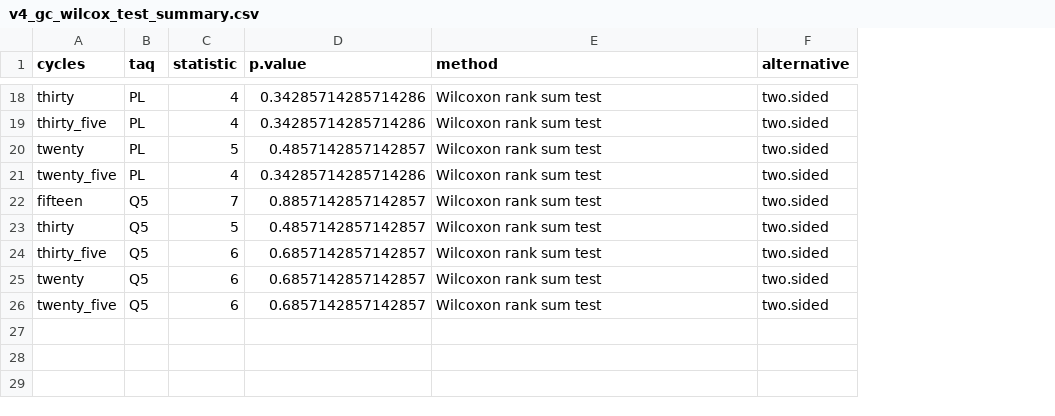
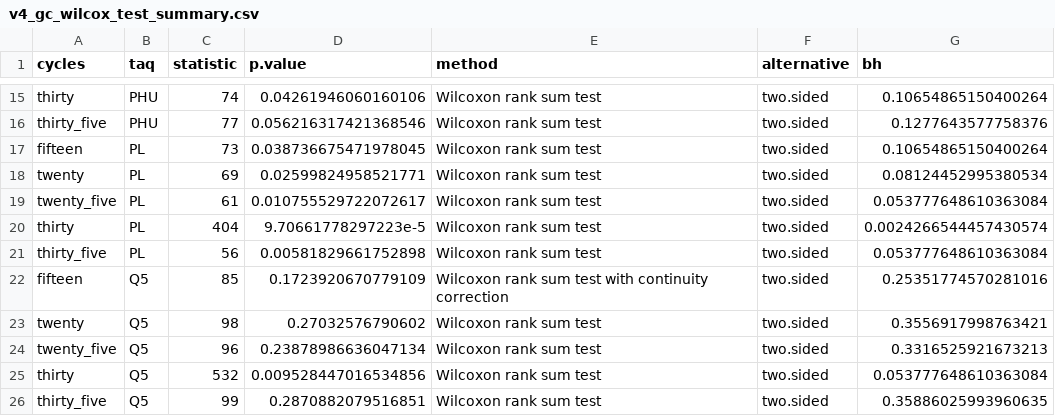
Before and after one commit to SchlossLab/Sze_PCRSeqEffects_mSphere_2019, a CSV file: data/process/tables/v4_gc_wilcox_test_summary.csv, drawn as a sheet; only a part is shown, gaps mark what is left out; removed rows and columns are numbered as before the commit, all else as after; the diff covers the shown part only; the diff names each change by its address in the sheet, - before the commit and + after, or states it on an @@ line.

```diff
--- a/data/process/tables/v4_gc_wilcox_test_summary.csv
+++ b/data/process/tables/v4_gc_wilcox_test_summary.csv
+column G (bh), rows 15-16: 0.10654865150400264 | 0.1277643577758376; rows 18-21: 0.08124452995380534 | 0.053777648610363084 | 0.0024266544457430574 | 0.053777648610363084; rows 23-24: 0.3556917998763421 | 0.3316525921673213
-B15:B16 (taq): PL
+B15:B16 (taq): PHU
-C15 (statistic): 4
+C15 (statistic): 74
-D15 (p.value): 0.34285714285714286
+D15 (p.value): 0.04261946060160106
-C16 (statistic): 4
+C16 (statistic): 77
-D16 (p.value): 0.34285714285714286
+D16 (p.value): 0.056216317421368546
+row 17: fifteen | PL | 73 | 0.038736675471978045 | Wilcoxon rank sum test | two.sided | 0.10654865150400264
-C18 (statistic): 5
+C18 (statistic): 69
-D18 (p.value): 0.4857142857142857
+D18 (p.value): 0.02599824958521771
-C19 (statistic): 4
+C19 (statistic): 61
-D19 (p.value): 0.34285714285714286
+D19 (p.value): 0.010755529722072617
-row 22: fifteen | Q5 | 7 | 0.8857142857142857 | Wilcoxon rank sum test | two.sided
-B20:B21 (taq): Q5
+B20:B21 (taq): PL
-C20 (statistic): 5
+C20 (statistic): 404
-D20 (p.value): 0.4857142857142857
+D20 (p.value): 9.70661778297223e-5
-C21 (statistic): 6
+C21 (statistic): 56
-D21 (p.value): 0.6857142857142857
+D21 (p.value): 0.00581829661752898
+row 22: fifteen | Q5 | 85 | 0.1723920670779109 | Wilcoxon rank sum test with continuity correction | two.sided | 0.25351774570281016
-C23 (statistic): 6
+C23 (statistic): 98
-D23 (p.value): 0.6857142857142857
+D23 (p.value): 0.27032576790602
-C24 (statistic): 6
+C24 (statistic): 96
-D24 (p.value): 0.6857142857142857
+D24 (p.value): 0.23878986636047134
+row 25: thirty | Q5 | 532 | 0.009528447016534856 | Wilcoxon rank sum test | two.sided | 0.053777648610363084
+row 26: thirty_five | Q5 | 99 | 0.2870882079516851 | Wilcoxon rank sum test | two.sided | 0.35886025993960635
```
Also changed, not shown: 4 added rows, 7 removed rows and 19 edited cells elsewhere in this file, data/process/tables/gc_content_amp_summary.csv, data/process/tables/gc_content_whole_genome_amp_summary.csv, 2 other files.
